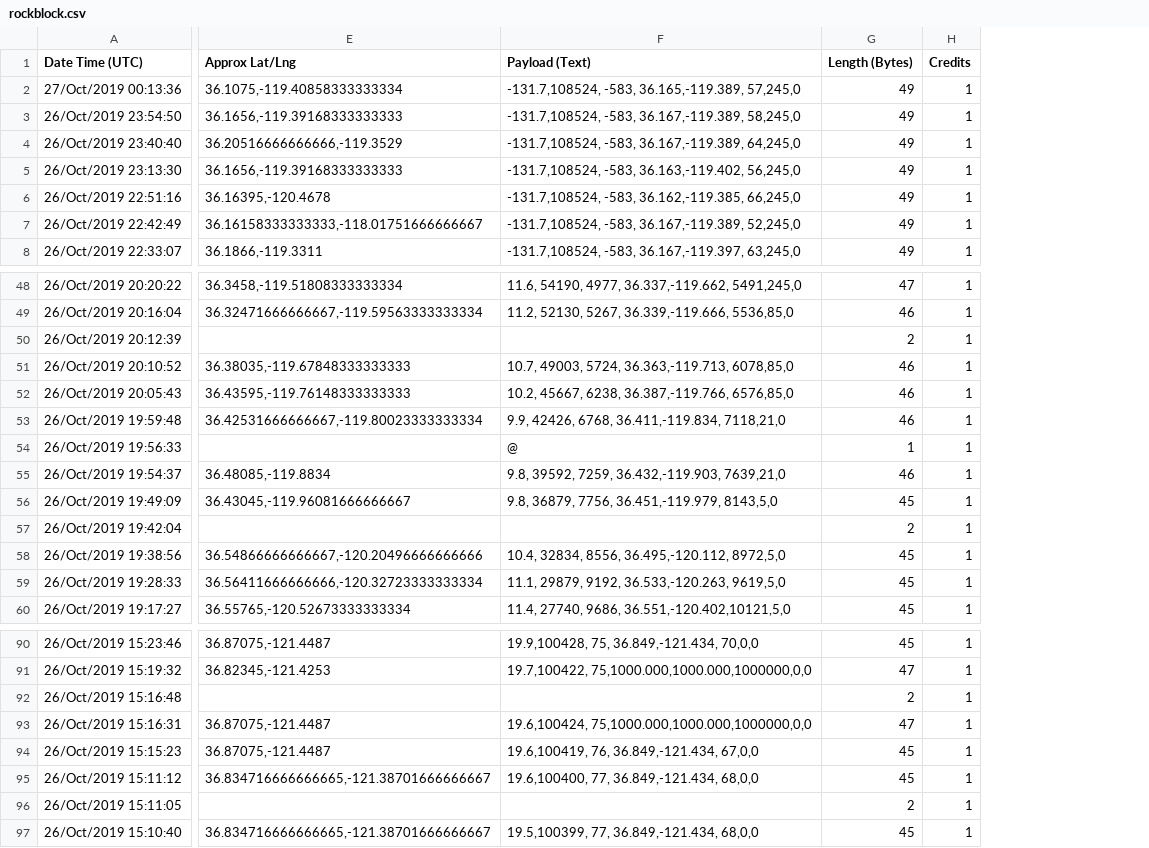
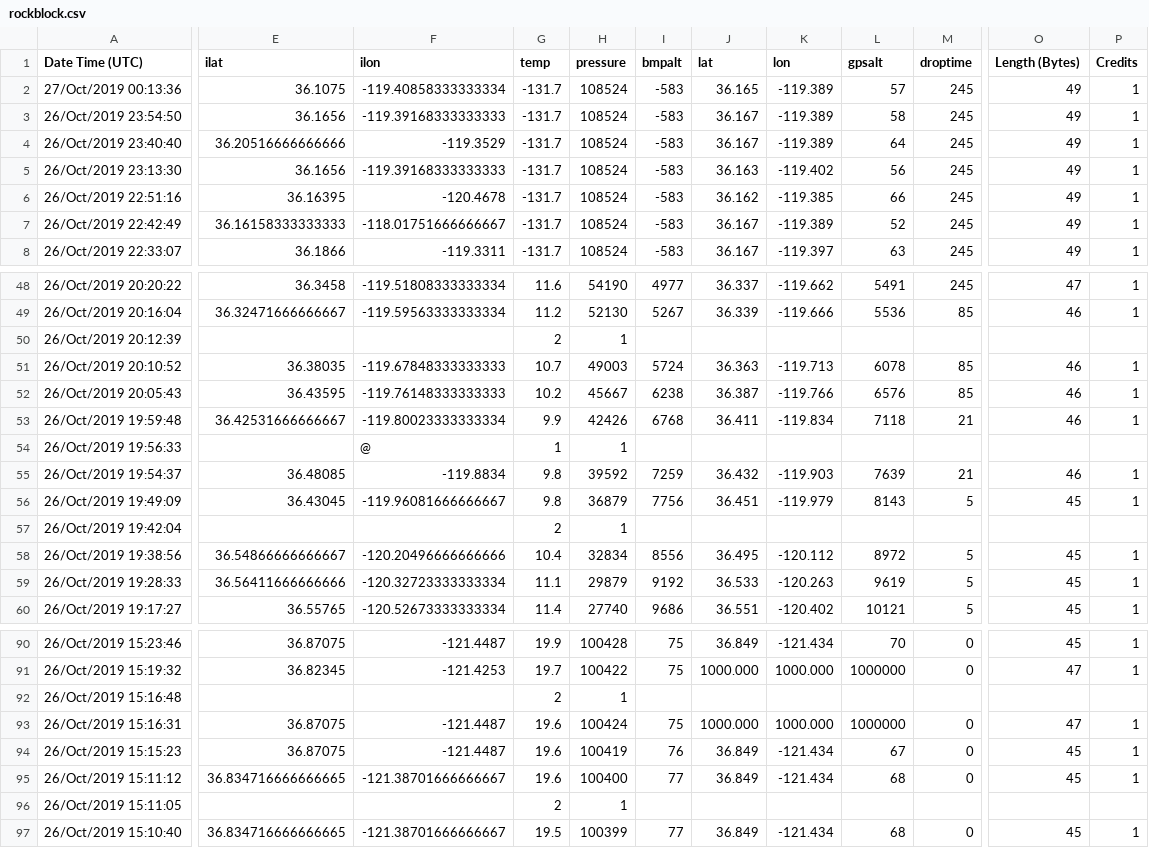
Before and after one commit to stanford-ssi/cycloon, a CSV file: flightdata/ssi93/rockblock.csv, drawn as a sheet; only a part is shown, gaps mark what is left out; removed rows and columns are numbered as before the commit, all else as after; the diff covers the shown part only; the diff names each change by its address in the sheet, - before the commit and + after, or states it on an @@ line.

```diff
--- a/flightdata/ssi93/rockblock.csv
+++ b/flightdata/ssi93/rockblock.csv
-column E (Approx Lat/Lng), rows 2-8: 36.1075,-119.40858333333334 | 36.1656,-119.39168333333333 | 36.20516666666666,-119.3529 | 36.1656,-119.39168333333333 | 36.16395,-120.4678 | 36.16158333333333,-118.01751666666667 | 36.1866,-119.3311; rows 48-60: 36.3458,-119.51808333333334 | 36.32471666666667,-119.59563333333334 |  | 36.38035,-119.67848333333333 | 36.43595,-119.76148333333333 | 36.42531666666667,-119.80023333333334 |  | 36.48085,-119.8834 | 36.43045,-119.96081666666667 |  | 36.54866666666667,-120.20496666666666 | 36.56411666666666,-120.32723333333334 | 36.55765,-120.52673333333334; rows 90-97: 36.87075,-121.4487 | 36.82345,-121.4253 |  | 36.87075,-121.4487 | 36.87075,-121.4487 | 36.834716666666665,-121.38701666666667 |  | 36.834716666666665,-121.38701666666667
-column F (Payload (Text)), rows 2-8: -131.7,108524, -583, 36.165,-119.389, 57,245,0 | -131.7,108524, -583, 36.167,-119.389, 58,245,0 | -131.7,108524, -583, 36.167,-119.389, 64,245,0 | -131.7,108524, -583, 36.163,-119.402, 56,245,0 | -131.7,108524, -583, 36.162,-119.385, 66,245,0 | -131.7,108524, -583, 36.167,-119.389, 52,245,0 | -131.7,108524, -583, 36.167,-119.397, 63,245,0; rows 48-60: 11.6, 54190, 4977, 36.337,-119.662, 5491,245,0 | 11.2, 52130, 5267, 36.339,-119.666, 5536,85,0 |  | 10.7, 49003, 5724, 36.363,-119.713, 6078,85,0 | 10.2, 45667, 6238, 36.387,-119.766, 6576,85,0 | 9.9, 42426, 6768, 36.411,-119.834, 7118,21,0 | @ | 9.8, 39592, 7259, 36.432,-119.903, 7639,21,0 | 9.8, 36879, 7756, 36.451,-119.979, 8143,5,0 |  | 10.4, 32834, 8556, 36.495,-120.112, 8972,5,0 | 11.1, 29879, 9192, 36.533,-120.263, 9619,5,0 | 11.4, 27740, 9686, 36.551,-120.402,10121,5,0; rows 90-97: 19.9,100428, 75, 36.849,-121.434, 70,0,0 | 19.7,100422, 75,1000.000,1000.000,1000000,0,0 |  | 19.6,100424, 75,1000.000,1000.000,1000000,0,0 | 19.6,100419, 76, 36.849,-121.434, 67,0,0 | 19.6,100400, 77, 36.849,-121.434, 68,0,0 |  | 19.5,100399, 77, 36.849,-121.434, 68,0,0
+column E (ilat), rows 2-8: 36.1075 | 36.1656 | 36.20516666666666 | 36.1656 | 36.16395 | 36.16158333333333 | 36.1866; rows 48-60: 36.3458 | 36.32471666666667 |  | 36.38035 | 36.43595 | 36.42531666666667 |  | 36.48085 | 36.43045 |  | 36.54866666666667 | 36.56411666666666 | 36.55765; rows 90-97: 36.87075 | 36.82345 |  | 36.87075 | 36.87075 | 36.834716666666665 |  | 36.834716666666665
+column F (ilon), rows 2-8: -119.40858333333334 | -119.39168333333333 | -119.3529 | -119.39168333333333 | -120.4678 | -118.01751666666667 | -119.3311; rows 48-60: -119.51808333333334 | -119.59563333333334 |  | -119.67848333333333 | -119.76148333333333 | -119.80023333333334 | @ | -119.8834 | -119.96081666666667 |  | -120.20496666666666 | -120.32723333333334 | -120.52673333333334; rows 90-97: -121.4487 | -121.4253 |  | -121.4487 | -121.4487 | -121.38701666666667 |  | -121.38701666666667
+column G (temp), rows 2-8: all -131.7; rows 48-60: 11.6 | 11.2 | 2 | 10.7 | 10.2 | 9.9 | 1 | 9.8 | 9.8 | 2 | 10.4 | 11.1 | 11.4; rows 90-97: 19.9 | 19.7 | 2 | 19.6 | 19.6 | 19.6 | 2 | 19.5
+column H (pressure), rows 2-8: all 108524; rows 48-60: 54190 | 52130 | 1 | 49003 | 45667 | 42426 | 1 | 39592 | 36879 | 1 | 32834 | 29879 | 27740; rows 90-97: 100428 | 100422 | 1 | 100424 | 100419 | 100400 | 1 | 100399
+column I (bmpalt), rows 2-8: all -583; rows 48-60: 4977 | 5267 |  | 5724 | 6238 | 6768 |  | 7259 | 7756 |  | 8556 | 9192 | 9686; rows 90-97: 75 | 75 |  | 75 | 76 | 77 |  | 77
+column J (lat), rows 2-8: 36.165 | 36.167 | 36.167 | 36.163 | 36.162 | 36.167 | 36.167; rows 48-60: 36.337 | 36.339 |  | 36.363 | 36.387 | 36.411 |  | 36.432 | 36.451 |  | 36.495 | 36.533 | 36.551; rows 90-97: 36.849 | 1000.000 |  | 1000.000 | 36.849 | 36.849 |  | 36.849
+column K (lon), rows 2-8: -119.389 | -119.389 | -119.389 | -119.402 | -119.385 | -119.389 | -119.397; rows 48-60: -119.662 | -119.666 |  | -119.713 | -119.766 | -119.834 |  | -119.903 | -119.979 |  | -120.112 | -120.263 | -120.402; rows 90-97: -121.434 | 1000.000 |  | 1000.000 | -121.434 | -121.434 |  | -121.434
+column L (gpsalt), rows 2-8: 57 | 58 | 64 | 56 | 66 | 52 | 63; rows 48-60: 5491 | 5536 |  | 6078 | 6576 | 7118 |  | 7639 | 8143 |  | 8972 | 9619 | 10121; rows 90-97: 70 | 1000000 |  | 1000000 | 67 | 68 |  | 68
+column M (droptime), rows 2-8: all 245; rows 48-60: 245 | 85 |  | 85 | 85 | 21 |  | 21 | 5 |  | 5 | 5 | 5; rows 90-97: 0 | 0 |  | 0 | 0 | 0 |  | 0
-O50 (Length (Bytes)): 2
+O50 (Length (Bytes)): (empty)
-P50 (Credits): 1
+P50 (Credits): (empty)
-O54 (Length (Bytes)): 1
+O54 (Length (Bytes)): (empty)
-P54 (Credits): 1
+P54 (Credits): (empty)
-O57 (Length (Bytes)): 2
+O57 (Length (Bytes)): (empty)
-P57 (Credits): 1
+P57 (Credits): (empty)
-O92 (Length (Bytes)): 2
+O92 (Length (Bytes)): (empty)
-P92 (Credits): 1
+P92 (Credits): (empty)
-O96 (Length (Bytes)): 2
+O96 (Length (Bytes)): (empty)
-P96 (Credits): 1
+P96 (Credits): (empty)
```
Also changed, not shown: 1 added column and 2 edited cells elsewhere in this file, 7 other files.
